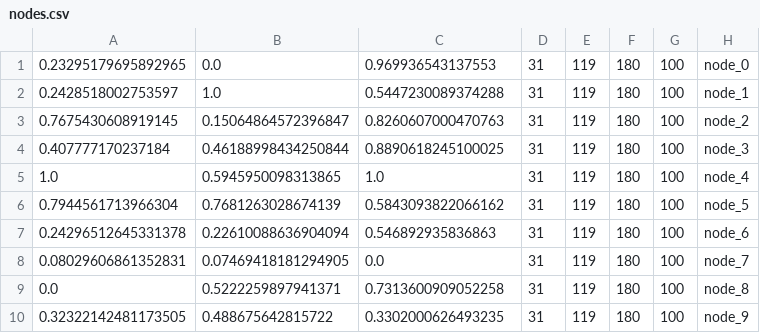
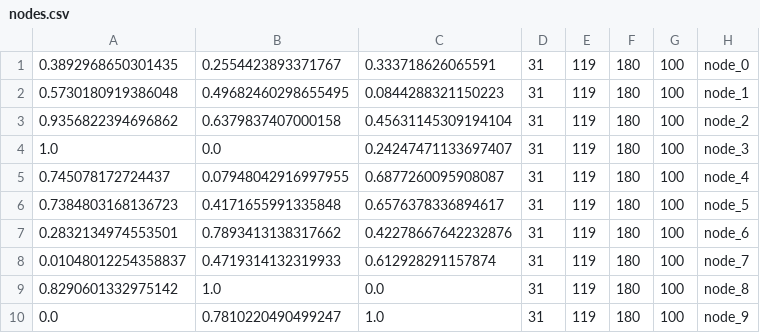
Before and after one commit to maxstollmayer/Complex-Network-Analysis-Project, a CSV file: nodes.csv, drawn as a sheet.

```diff
--- a/nodes.csv
+++ b/nodes.csv
@@ -1,10 +1,10 @@
-0.23295179695892965,0.0,0.969936543137553,31,119,180,100,node_0
-0.2428518002753597,1.0,0.5447230089374288,31,119,180,100,node_1
-0.7675430608919145,0.15064864572396847,0.8260607000470763,31,119,180,100,node_2
-0.407777170237184,0.46188998434250844,0.8890618245100025,31,119,180,100,node_3
-1.0,0.5945950098313865,1.0,31,119,180,100,node_4
-0.7944561713966304,0.7681263028674139,0.5843093822066162,31,119,180,100,node_5
-0.24296512645331378,0.22610088636904094,0.546892935836863,31,119,180,100,node_6
-0.08029606861352831,0.07469418181294905,0.0,31,119,180,100,node_7
-0.0,0.5222259897941371,0.7313600909052258,31,119,180,100,node_8
-0.32322142481173505,0.488675642815722,0.3302000626493235,31,119,180,100,node_9
+0.3892968650301435,0.2554423893371767,0.333718626065591,31,119,180,100,node_0
+0.5730180919386048,0.49682460298655495,0.0844288321150223,31,119,180,100,node_1
+0.9356822394696862,0.6379837407000158,0.45631145309194104,31,119,180,100,node_2
+1.0,0.0,0.24247471133697407,31,119,180,100,node_3
+0.745078172724437,0.07948042916997955,0.6877260095908087,31,119,180,100,node_4
+0.7384803168136723,0.4171655991335848,0.6576378336894617,31,119,180,100,node_5
+0.2832134974553501,0.7893413138317662,0.42278667642232876,31,119,180,100,node_6
+0.01048012254358837,0.4719314132319933,0.612928291157874,31,119,180,100,node_7
+0.8290601332975142,1.0,0.0,31,119,180,100,node_8
+0.0,0.7810220490499247,1.0,31,119,180,100,node_9
```
Also changed, not shown: edges.csv, 2 other files.
